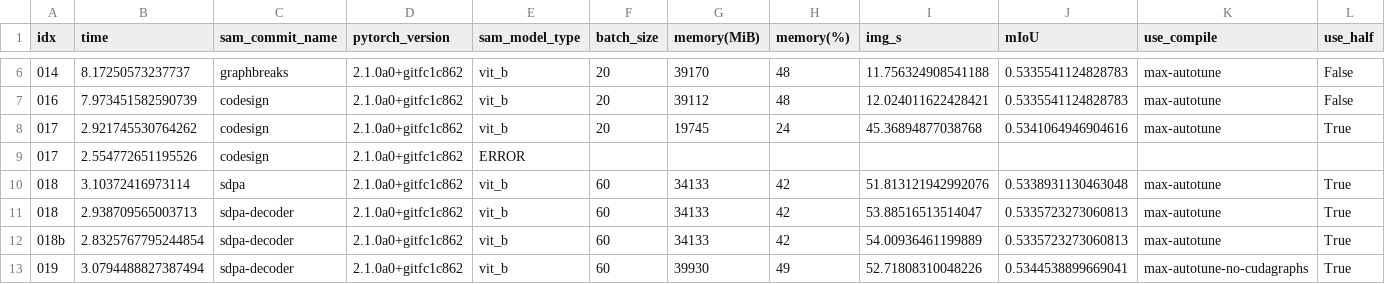
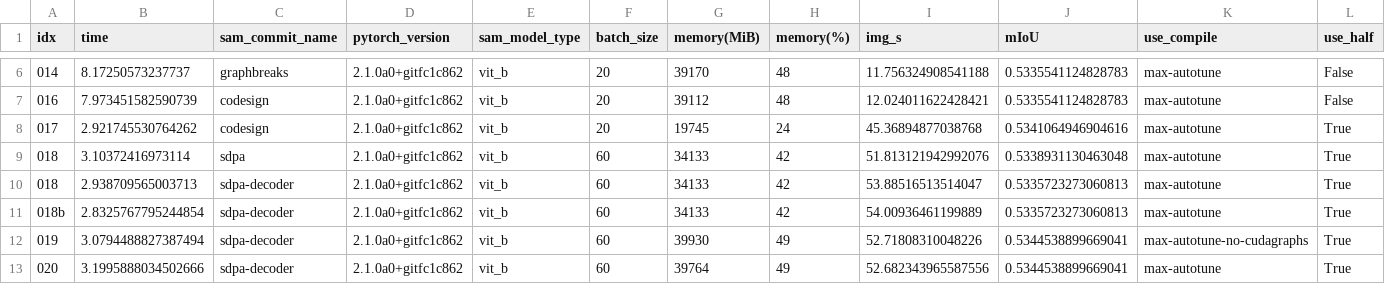
Before and after one commit to pytorch-labs/segment-anything-fast, a CSV file: results.csv, drawn as a sheet; only a part is shown, gaps mark what is left out; the shorter side is filled out with more unchanged rows; rows hold the shown columns only; the diff names each change by its address in the sheet, - before the commit and + after, or states it on an @@ line.

Commit message:
remove row

```diff
--- a/results.csv
+++ b/results.csv
-row 9: 017 | 2.554772651195526 | codesign | 2.1.0a0+gitfc1c862 | ERROR
```
